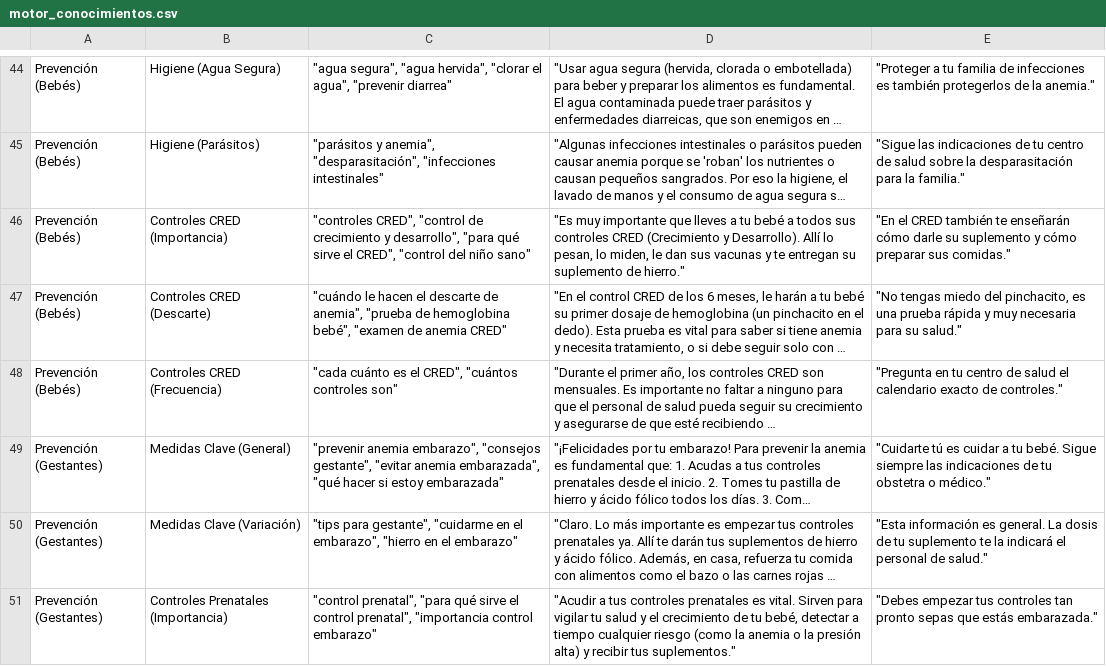
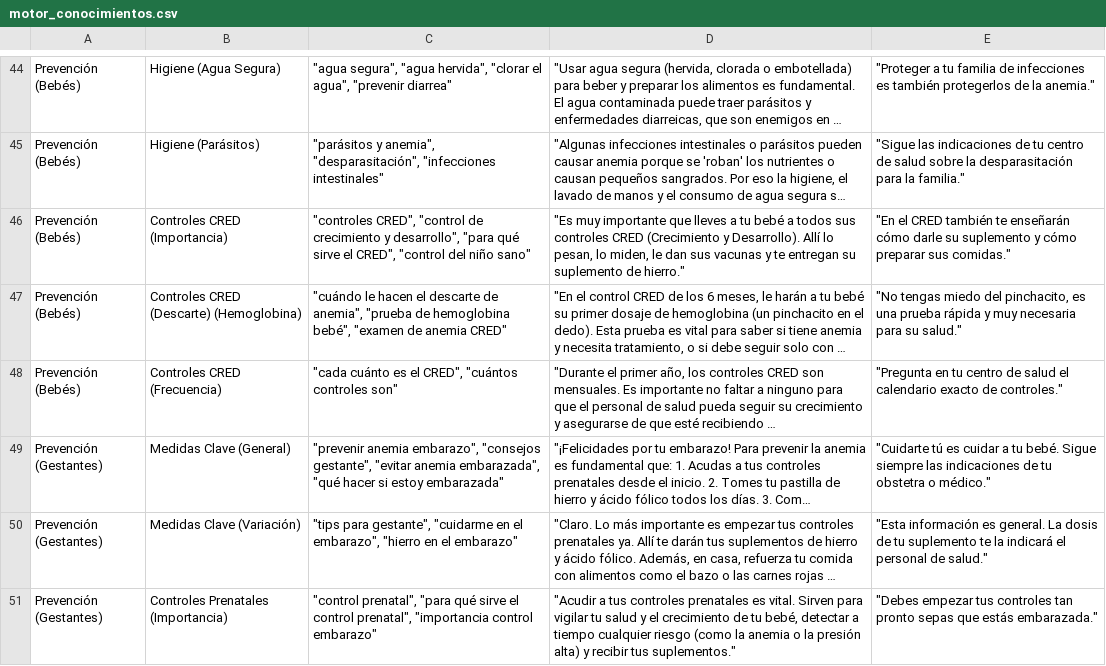
Before and after one commit to aresrc/whatsapp-anmi, a CSV file: data/motor_conocimientos.csv, drawn as a sheet; only a part is shown, gaps mark what is left out; long unchanged cells end in …; the diff covers the shown part only; the diff names each change by its address in the sheet, - before the commit and + after, or states it on an @@ line.

```diff
--- a/data/motor_conocimientos.csv
+++ b/data/motor_conocimientos.csv
-B47: Controles CRED (Descarte)
+B47: Controles CRED (Descarte) (Hemoglobina)
```
Also changed, not shown: 27 edited cells elsewhere in this file, data/catalogo_clasificacion.csv, data/motor_conocimientos_v2.csv, 14 other files.
